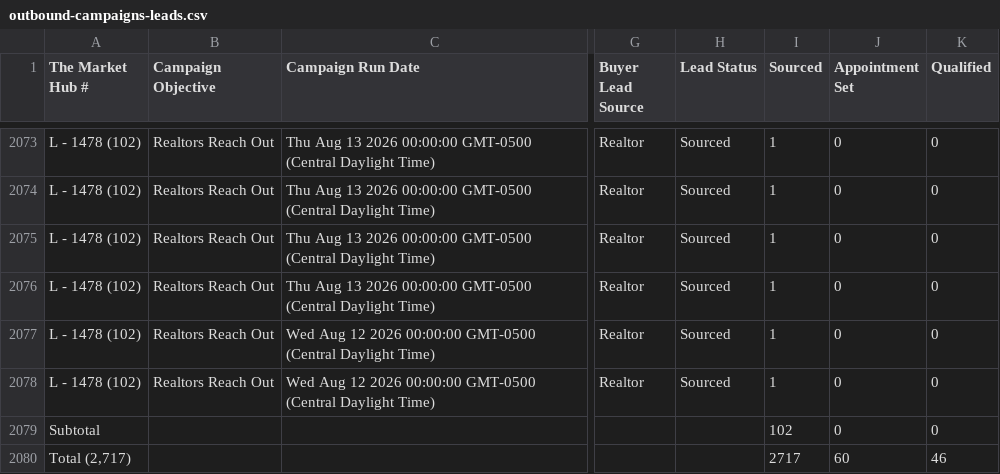
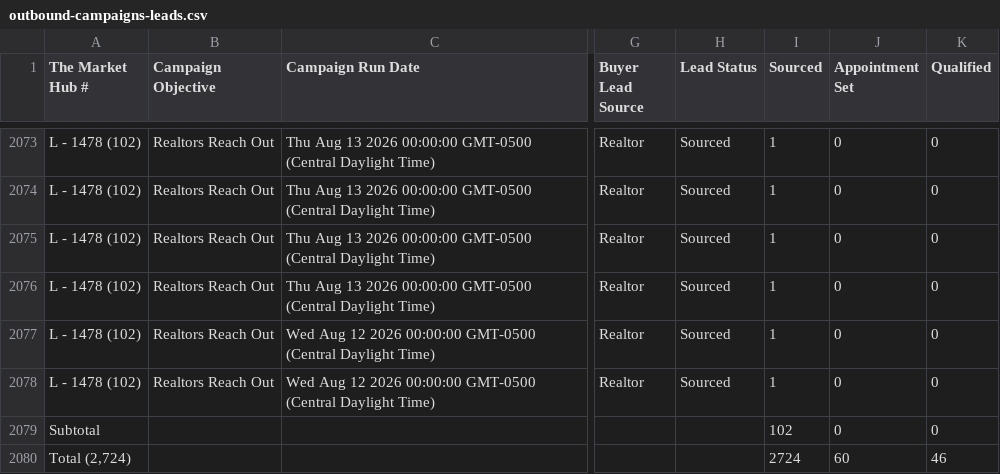
Before and after one commit to GoldSoilInc/Property-Card-Reports, a CSV file: data/outbound-campaigns-leads.csv, drawn as a sheet; only a part is shown, gaps mark what is left out; the diff names each change by its address in the sheet, - before the commit and + after, or states it on an @@ line.

Commit message:
Update outbound-campaigns-leads.csv from Google Sheets

```diff
--- a/data/outbound-campaigns-leads.csv
+++ b/data/outbound-campaigns-leads.csv
-A2080 (The Market Hub #): Total (2,717)
+A2080 (The Market Hub #): Total (2,724)
-I2080 (Sourced): 2717
+I2080 (Sourced): 2724
```
